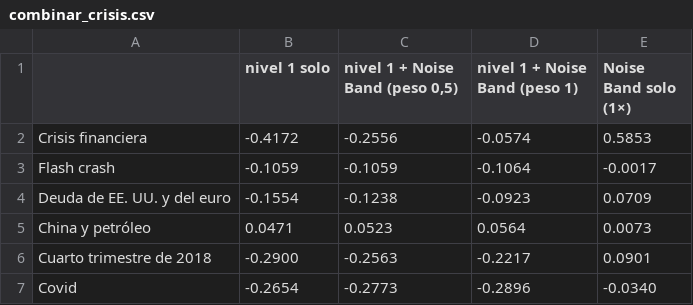
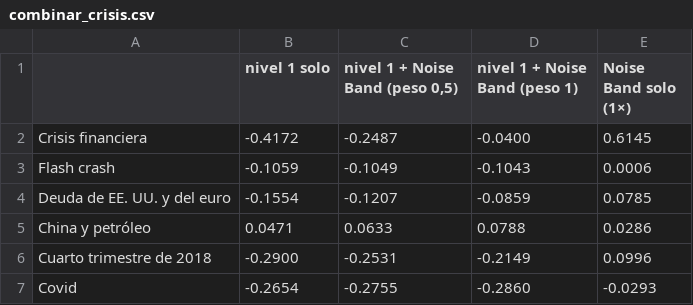
Before and after one commit to abgarciaochoa-art/Testing, a CSV file: research/noise_band/resultados/combinar_crisis.csv, drawn as a sheet.

```diff
--- a/research/noise_band/resultados/combinar_crisis.csv
+++ b/research/noise_band/resultados/combinar_crisis.csv
@@ -1,7 +1,7 @@
 ,nivel 1 solo,"nivel 1 + Noise Band (peso 0,5)",nivel 1 + Noise Band (peso 1),Noise Band solo (1×)
-Crisis financiera,-0.4172,-0.2556,-0.0574,0.5853
-Flash crash,-0.1059,-0.1059,-0.1064,-0.0017
-Deuda de EE. UU. y del euro,-0.1554,-0.1238,-0.0923,0.0709
-China y petróleo,0.0471,0.0523,0.0564,0.0073
-Cuarto trimestre de 2018,-0.2900,-0.2563,-0.2217,0.0901
-Covid,-0.2654,-0.2773,-0.2896,-0.0340
+Crisis financiera,-0.4172,-0.2487,-0.0400,0.6145
+Flash crash,-0.1059,-0.1049,-0.1043,0.0006
+Deuda de EE. UU. y del euro,-0.1554,-0.1207,-0.0859,0.0785
+China y petróleo,0.0471,0.0633,0.0788,0.0286
+Cuarto trimestre de 2018,-0.2900,-0.2531,-0.2149,0.0996
+Covid,-0.2654,-0.2755,-0.2860,-0.0293
```
Also changed, not shown: research/noise_band/resultados/combinar.csv, research/noise_band/resultados/combinar_anual.csv, 13 other files.
